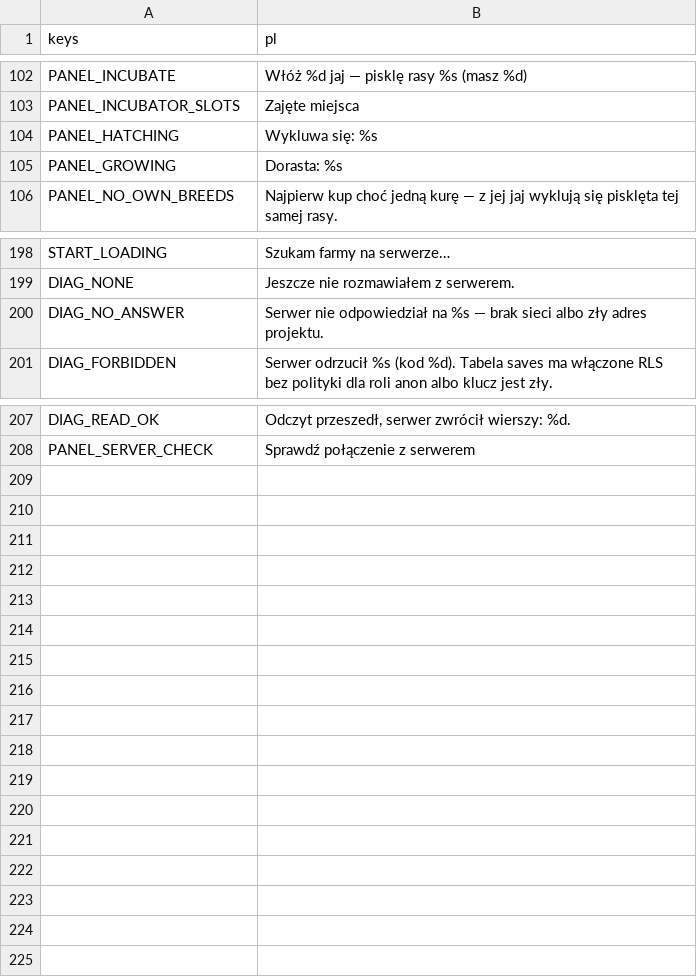
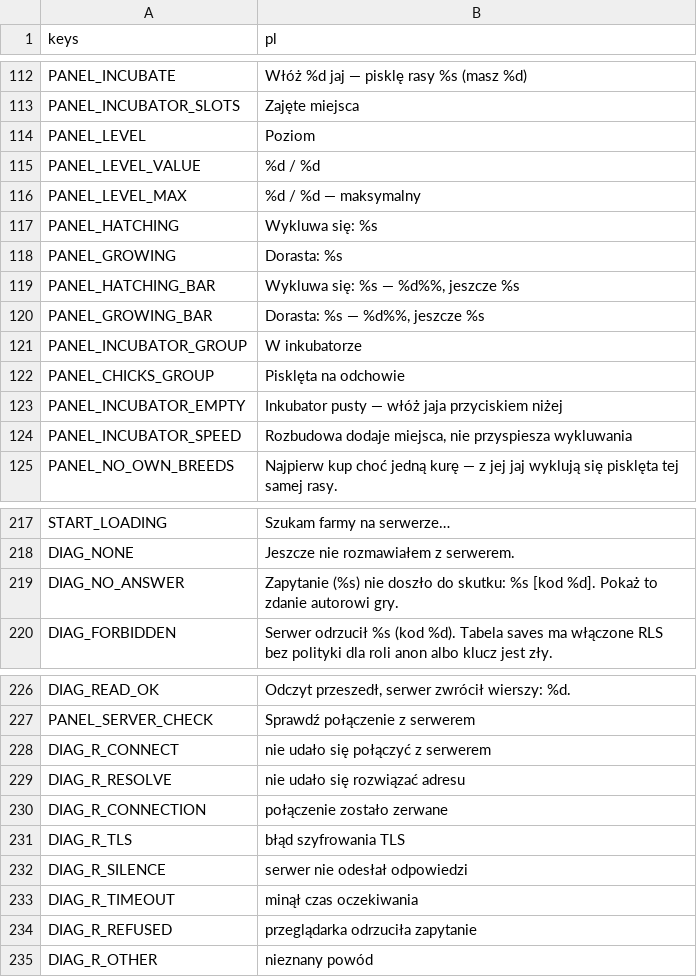
Before and after one commit to sodorn/kury, a CSV file: data/strings.csv, drawn as a sheet; only a part is shown, gaps mark what is left out; the diff covers the shown part only.

```diff
--- a/data/strings.csv
+++ b/data/strings.csv
@@ -103,4 +113,13 @@ PANEL_INCUBATE,"Włóż %d jaj — pisklę rasy %s (masz %d)"
 PANEL_INCUBATOR_SLOTS,"Zajęte miejsca"
+PANEL_LEVEL,"Poziom"
+PANEL_LEVEL_VALUE,"%d / %d"
+PANEL_LEVEL_MAX,"%d / %d — maksymalny"
 PANEL_HATCHING,"Wykluwa się: %s"
 PANEL_GROWING,"Dorasta: %s"
+PANEL_HATCHING_BAR,"Wykluwa się: %s — %d%%, jeszcze %s"
+PANEL_GROWING_BAR,"Dorasta: %s — %d%%, jeszcze %s"
+PANEL_INCUBATOR_GROUP,"W inkubatorze"
+PANEL_CHICKS_GROUP,"Pisklęta na odchowie"
+PANEL_INCUBATOR_EMPTY,"Inkubator pusty — włóż jaja przyciskiem niżej"
+PANEL_INCUBATOR_SPEED,"Rozbudowa dodaje miejsca, nie przyspiesza wykluwania"
 PANEL_NO_OWN_BREEDS,"Najpierw kup choć jedną kurę — z jej jaj wyklują się pisklęta tej samej rasy."
@@ -199,3 +218,3 @@ START_LOADING,"Szukam farmy na serwerze…"
 DIAG_NONE,"Jeszcze nie rozmawiałem z serwerem."
-DIAG_NO_ANSWER,"Serwer nie odpowiedział na %s — brak sieci albo zły adres projektu."
+DIAG_NO_ANSWER,"Zapytanie (%s) nie doszło do skutku: %s [kod %d]. Pokaż to zdanie autorowi gry."
 DIAG_FORBIDDEN,"Serwer odrzucił %s (kod %d). Tabela saves ma włączone RLS bez polityki dla roli anon albo klucz jest zły."
@@ -208 +227,9 @@ DIAG_READ_OK,"Odczyt przeszedł, serwer zwrócił wierszy: %d."
 PANEL_SERVER_CHECK,"Sprawdź połączenie z serwerem"
+DIAG_R_CONNECT,"nie udało się połączyć z serwerem"
+DIAG_R_RESOLVE,"nie udało się rozwiązać adresu"
+DIAG_R_CONNECTION,"połączenie zostało zerwane"
+DIAG_R_TLS,"błąd szyfrowania TLS"
+DIAG_R_SILENCE,"serwer nie odesłał odpowiedzi"
+DIAG_R_TIMEOUT,"minął czas oczekiwania"
+DIAG_R_REFUSED,"przeglądarka odrzuciła zapytanie"
+DIAG_R_OTHER,"nieznany powód"
```
Also changed, not shown: 10 added rows and 1 edited cell elsewhere in this file, 16 other files.
